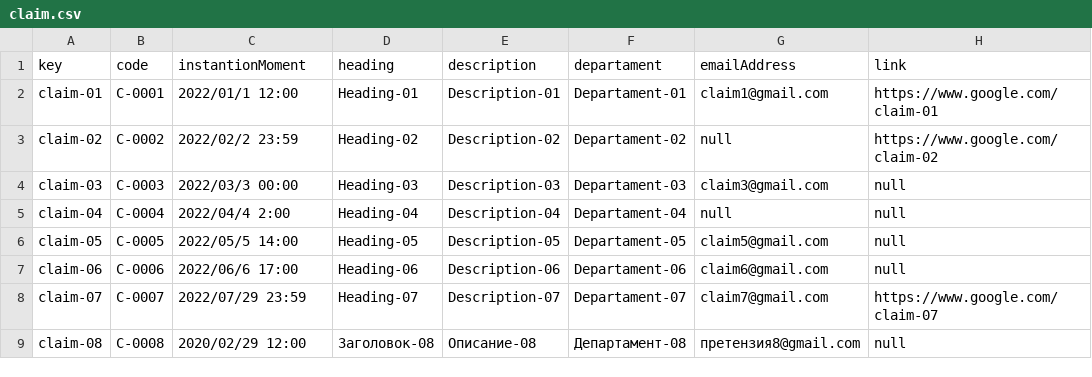
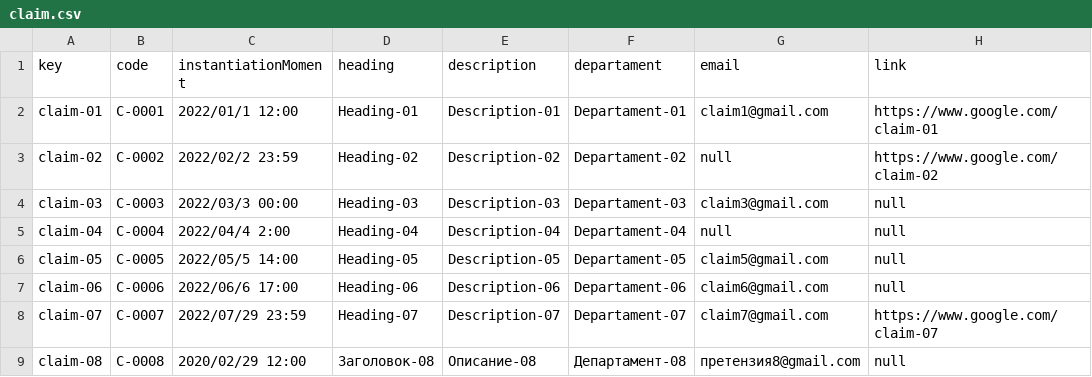
Before and after one commit to luchersol/Acme-SF-D03, a CSV file: src/main/webapp/WEB-INF/resources/sample-data/claim.csv, drawn as a sheet.

Commit message:
Correción de csv de claim

```diff
--- a/src/main/webapp/WEB-INF/resources/sample-data/claim.csv
+++ b/src/main/webapp/WEB-INF/resources/sample-data/claim.csv
@@ -1,2 +1,2 @@
-key,code,instantionMoment,heading,description,departament,emailAddress,link
+key,code,instantiationMoment,heading,description,departament,email,link
 claim-01,C-0001,2022/01/1 12:00,Heading-01,Description-01,Departament-01,claim1@gmail.com,https://www.google.com/claim-01
```
